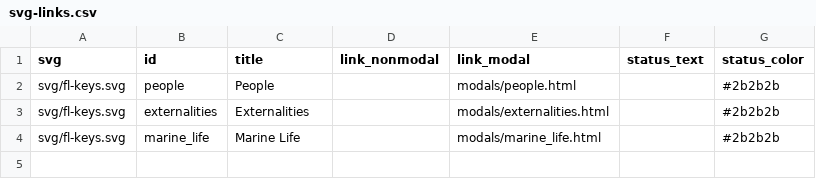
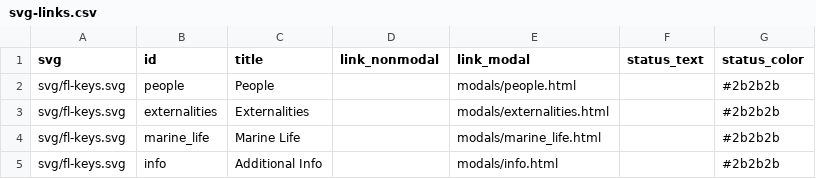
Before and after one commit to marinebon/fk-iea, a CSV file: docs/svg-links.csv, drawn as a sheet; the diff names each change by its address in the sheet, - before the commit and + after, or states it on an @@ line.

Commit message:
+ info

```diff
--- a/docs/svg-links.csv
+++ b/docs/svg-links.csv
+row 5: svg/fl-keys.svg | info | Additional Info |  | modals/info.html |  | #2b2b2b
```
